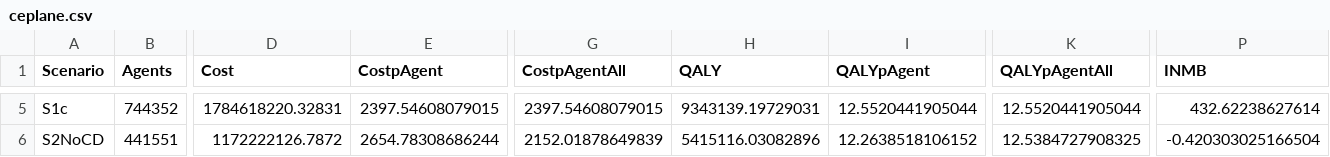
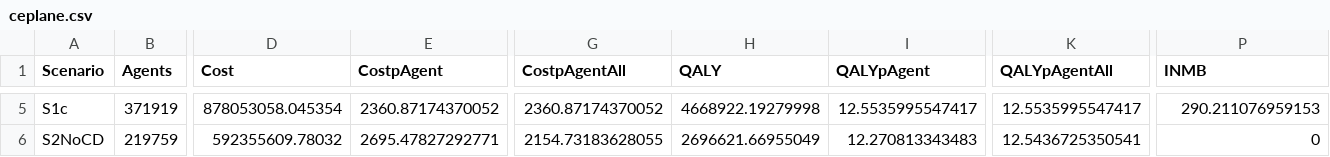
Before and after one commit to pythonhealthdatascience/stars-reproduce-johnson-2021, a CSV file: reproduction/outputs/ceplane.csv, drawn as a sheet; only a part is shown, gaps mark what is left out; the diff covers the shown part only; the diff names each change by its address in the sheet, - before the commit and + after, or states it on an @@ line.

```diff
--- a/reproduction/outputs/ceplane.csv
+++ b/reproduction/outputs/ceplane.csv
-B5 (Agents): 744352
+B5 (Agents): 371919
-D5 (Cost): 1784618220.32831
+D5 (Cost): 878053058.045354
-E5 (CostpAgent): 2397.54608079015
+E5 (CostpAgent): 2360.87174370052
-G5 (CostpAgentAll): 2397.54608079015
+G5 (CostpAgentAll): 2360.87174370052
-H5 (QALY): 9343139.19729031
+H5 (QALY): 4668922.19279998
-I5 (QALYpAgent): 12.5520441905044
+I5 (QALYpAgent): 12.5535995547417
-K5 (QALYpAgentAll): 12.5520441905044
+K5 (QALYpAgentAll): 12.5535995547417
-P5 (INMB): 432.62238627614
+P5 (INMB): 290.211076959153
-B6 (Agents): 441551
+B6 (Agents): 219759
-D6 (Cost): 1172222126.7872
+D6 (Cost): 592355609.78032
-E6 (CostpAgent): 2654.78308686244
+E6 (CostpAgent): 2695.47827292771
-G6 (CostpAgentAll): 2152.01878649839
+G6 (CostpAgentAll): 2154.73183628055
-H6 (QALY): 5415116.03082896
+H6 (QALY): 2696621.66955049
-I6 (QALYpAgent): 12.2638518106152
+I6 (QALYpAgent): 12.270813343483
-K6 (QALYpAgentAll): 12.5384727908325
+K6 (QALYpAgentAll): 12.5436725350541
-P6 (INMB): -0.420303025166504
+P6 (INMB): 0
```
Also changed, not shown: 124 edited cells elsewhere in this file, reproduction/outputs/ceplane_5y.csv, reproduction/outputs/s1.csv, 13 other files.
